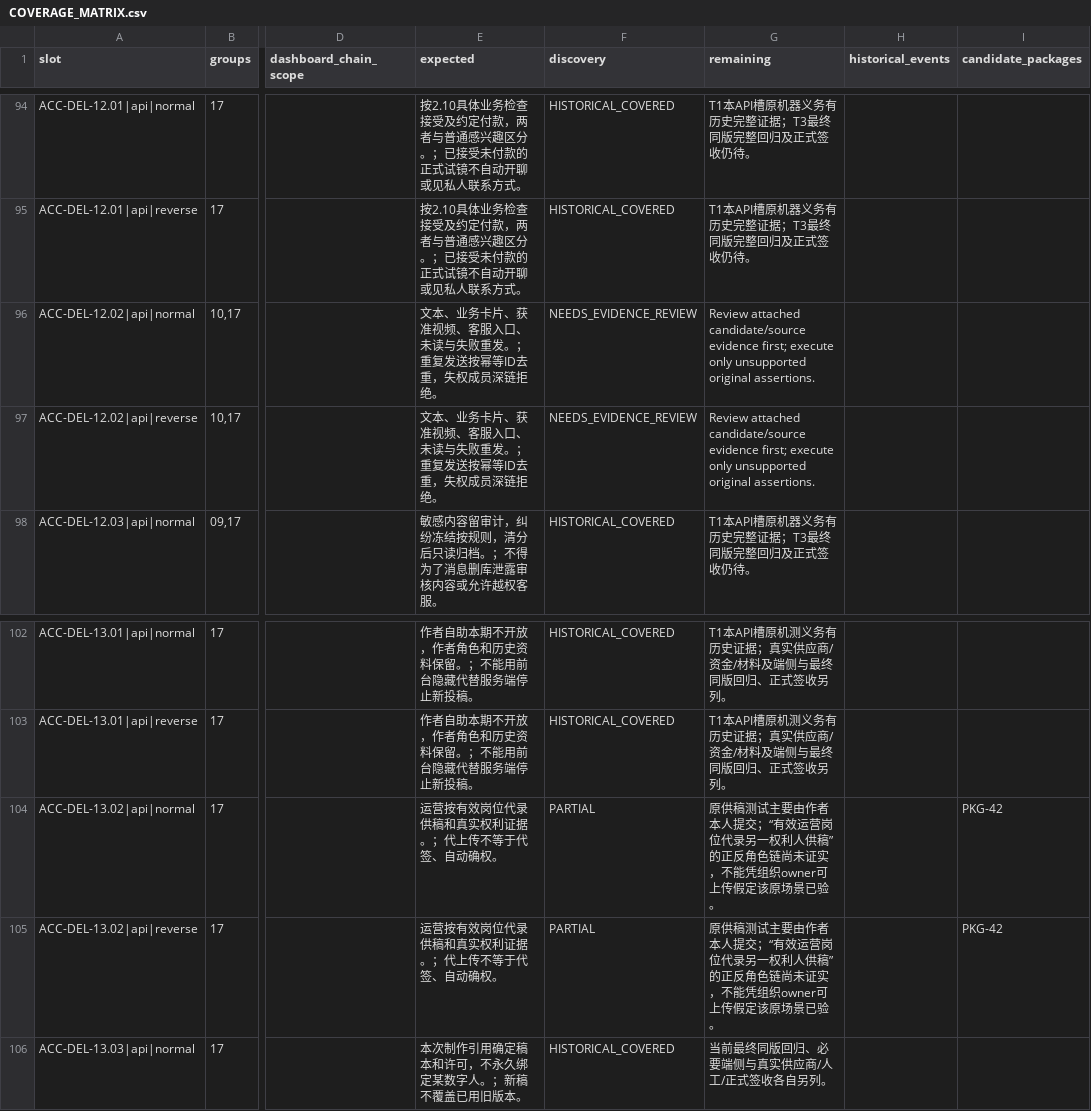
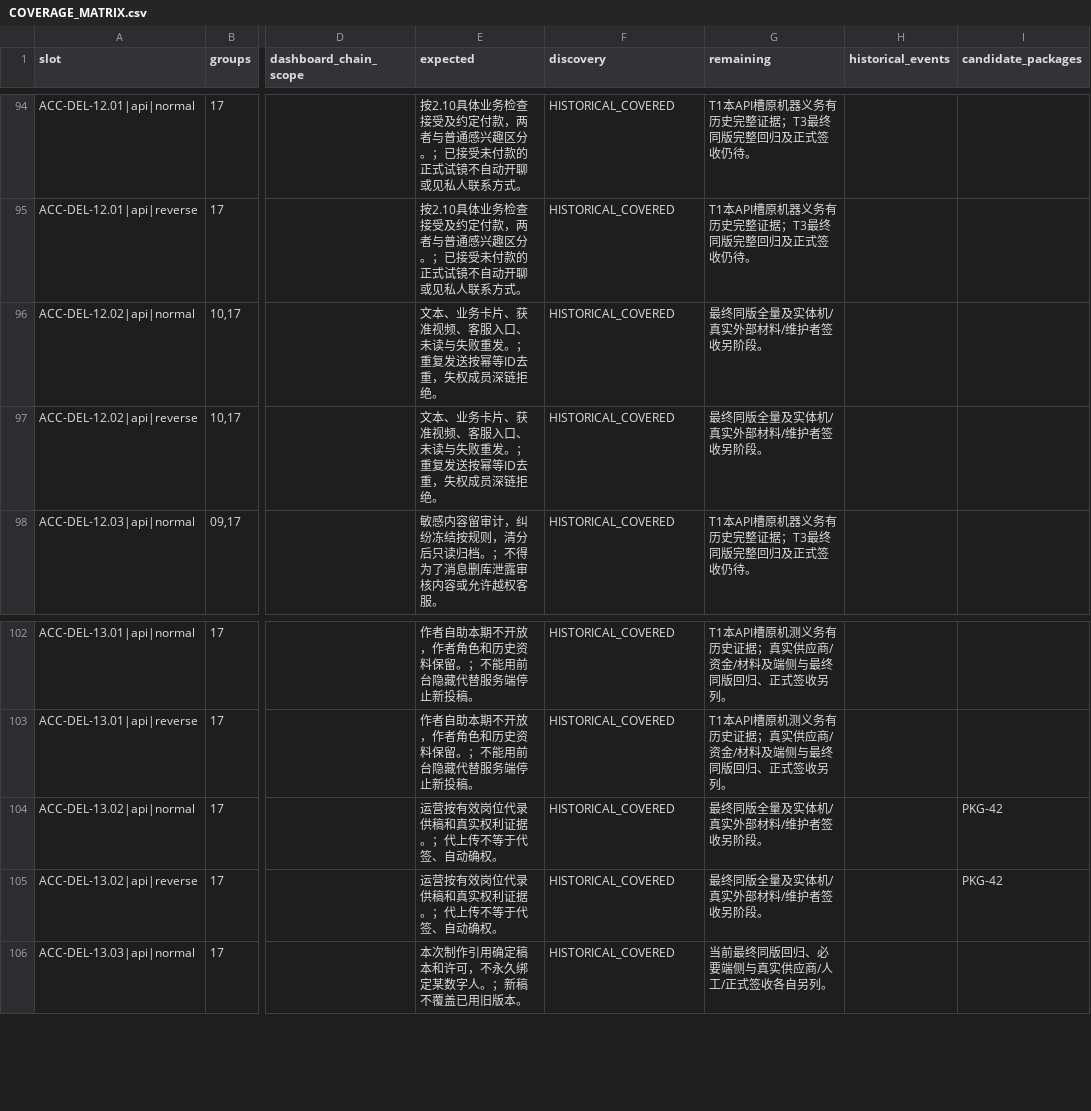
Before and after one commit to Bill-Billion/jingjing, a CSV file: docs/pm04/qa18/COVERAGE_MATRIX.csv, drawn as a sheet; only a part is shown, gaps mark what is left out; the diff covers the shown part only; the diff names each change by its address in the sheet, - before the commit and + after, or states it on an @@ line.

Commit message:
docs(qa18): reconcile support operations and private video evidence

```diff
--- a/docs/pm04/qa18/COVERAGE_MATRIX.csv
+++ b/docs/pm04/qa18/COVERAGE_MATRIX.csv
-F96:F97 (discovery): NEEDS_EVIDENCE_REVIEW
+F96:F97 (discovery): HISTORICAL_COVERED
-G96:G97 (remaining): Review attached candidate/source evidence first; execute only unsupported original assertions.
+G96:G97 (remaining): 最终同版全量及实体机/真实外部材料/维护者签收另阶段。
-F104:F105 (discovery): PARTIAL
+F104:F105 (discovery): HISTORICAL_COVERED
-G104:G105 (remaining): 原供稿测试主要由作者本人提交；“有效运营岗位代录另一权利人供稿”的正反角色链尚未证实，不能凭组织owner可上传假定该原场景已验。
+G104:G105 (remaining): 最终同版全量及实体机/真实外部材料/维护者签收另阶段。
```
Also changed, not shown: 37 edited cells elsewhere in this file, docs/pm04/qa18/BUGS.csv, 31 other files.
